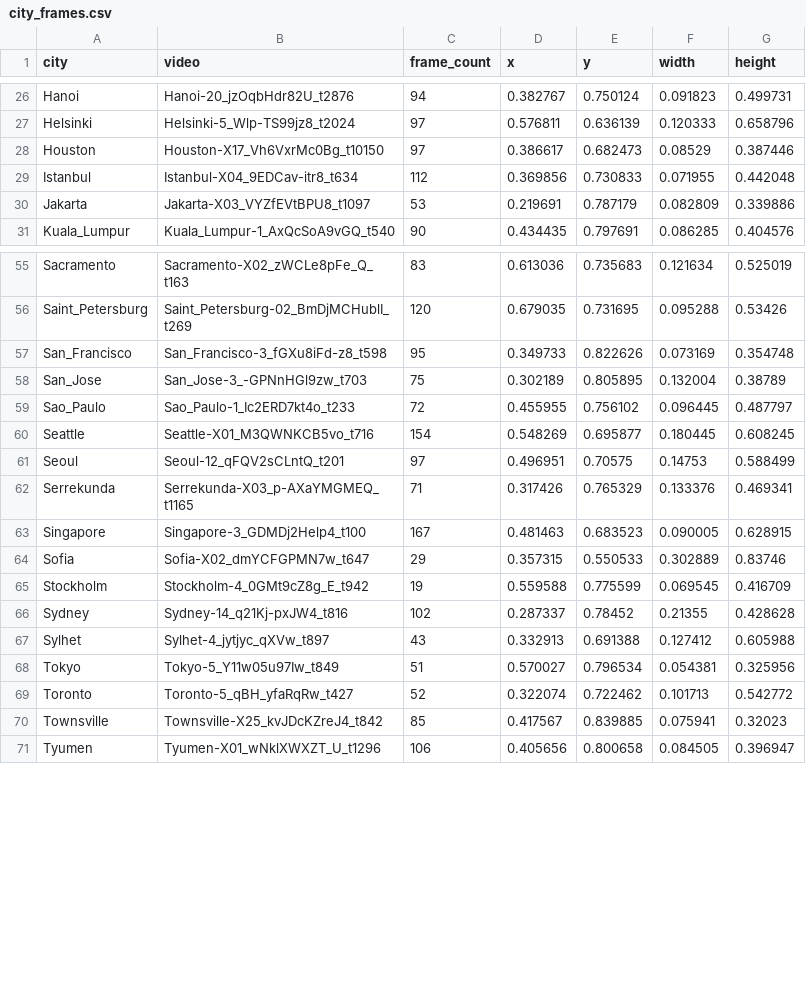
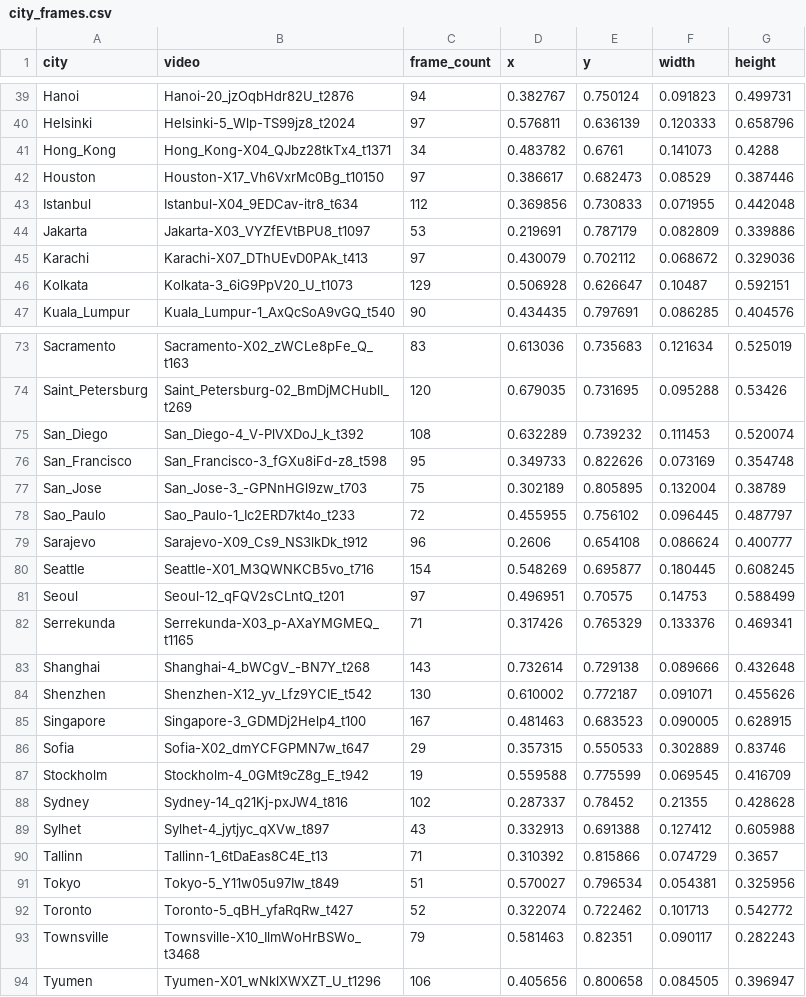
Before and after one commit to bazilinskyy/vlm-crossing, a CSV file: results/minimax_h3/city_frames.csv, drawn as a sheet; only a part is shown, gaps mark what is left out; the diff covers the shown part only.

```diff
--- a/results/minimax_h3/city_frames.csv
+++ b/results/minimax_h3/city_frames.csv
@@ -27,2 +40,3 @@ Hanoi,Hanoi-20_jzOqbHdr82U_t2876,94,0.382767,0.750124,0.091823,0.499731
 Helsinki,Helsinki-5_Wlp-TS99jz8_t2024,97,0.576811,0.636139,0.120333,0.658796
+Hong_Kong,Hong_Kong-X04_QJbz28tkTx4_t1371,34,0.483782,0.6761,0.141073,0.4288
 Houston,Houston-X17_Vh6VxrMc0Bg_t10150,97,0.386617,0.682473,0.08529,0.387446
@@ -30,2 +44,4 @@ Istanbul,Istanbul-X04_9EDCav-itr8_t634,112,0.369856,0.730833,0.071955,0.442048
 Jakarta,Jakarta-X03_VYZfEVtBPU8_t1097,53,0.219691,0.787179,0.082809,0.339886
+Karachi,Karachi-X07_DThUEvD0PAk_t413,97,0.430079,0.702112,0.068672,0.329036
+Kolkata,Kolkata-3_6iG9PpV20_U_t1073,129,0.506928,0.626647,0.10487,0.592151
 Kuala_Lumpur,Kuala_Lumpur-1_AxQcSoA9vGQ_t540,90,0.434435,0.797691,0.086285,0.404576
@@ -56,2 +74,3 @@ Sacramento,Sacramento-X02_zWCLe8pFe_Q_t163,83,0.613036,0.735683,0.121634,0.52501
 Saint_Petersburg,Saint_Petersburg-02_BmDjMCHublI_t269,120,0.679035,0.731695,0.095288,0.53426
+San_Diego,San_Diego-4_V-PlVXDoJ_k_t392,108,0.632289,0.739232,0.111453,0.520074
 San_Francisco,San_Francisco-3_fGXu8iFd-z8_t598,95,0.349733,0.822626,0.073169,0.354748
@@ -59,2 +78,3 @@ San_Jose,San_Jose-3_-GPNnHGl9zw_t703,75,0.302189,0.805895,0.132004,0.38789
 Sao_Paulo,Sao_Paulo-1_Ic2ERD7kt4o_t233,72,0.455955,0.756102,0.096445,0.487797
+Sarajevo,Sarajevo-X09_Cs9_NS3lkDk_t912,96,0.2606,0.654108,0.086624,0.400777
 Seattle,Seattle-X01_M3QWNKCB5vo_t716,154,0.548269,0.695877,0.180445,0.608245
@@ -62,2 +82,4 @@ Seoul,Seoul-12_qFQV2sCLntQ_t201,97,0.496951,0.70575,0.14753,0.588499
 Serrekunda,Serrekunda-X03_p-AXaYMGMEQ_t1165,71,0.317426,0.765329,0.133376,0.469341
+Shanghai,Shanghai-4_bWCgV_-BN7Y_t268,143,0.732614,0.729138,0.089666,0.432648
+Shenzhen,Shenzhen-X12_yv_Lfz9YCIE_t542,130,0.610002,0.772187,0.091071,0.455626
 Singapore,Singapore-3_GDMDj2Help4_t100,167,0.481463,0.683523,0.090005,0.628915
@@ -67,5 +89,6 @@ Sydney,Sydney-14_q21Kj-pxJW4_t816,102,0.287337,0.78452,0.21355,0.428628
 Sylhet,Sylhet-4_jytjyc_qXVw_t897,43,0.332913,0.691388,0.127412,0.605988
+Tallinn,Tallinn-1_6tDaEas8C4E_t13,71,0.310392,0.815866,0.074729,0.3657
 Tokyo,Tokyo-5_Y11w05u97Iw_t849,51,0.570027,0.796534,0.054381,0.325956
 Toronto,Toronto-5_qBH_yfaRqRw_t427,52,0.322074,0.722462,0.101713,0.542772
-Townsville,Townsville-X25_kvJDcKZreJ4_t842,85,0.417567,0.839885,0.075941,0.32023
+Townsville,Townsville-X10_IlmWoHrBSWo_t3468,79,0.581463,0.82351,0.090117,0.282243
 Tyumen,Tyumen-X01_wNklXWXZT_U_t1296,106,0.405656,0.800658,0.084505,0.396947
```
Also changed, not shown: 16 added rows and 1 removed row elsewhere in this file, crowd/cities.csv, crowd/city_footage.csv, 48 other files.
